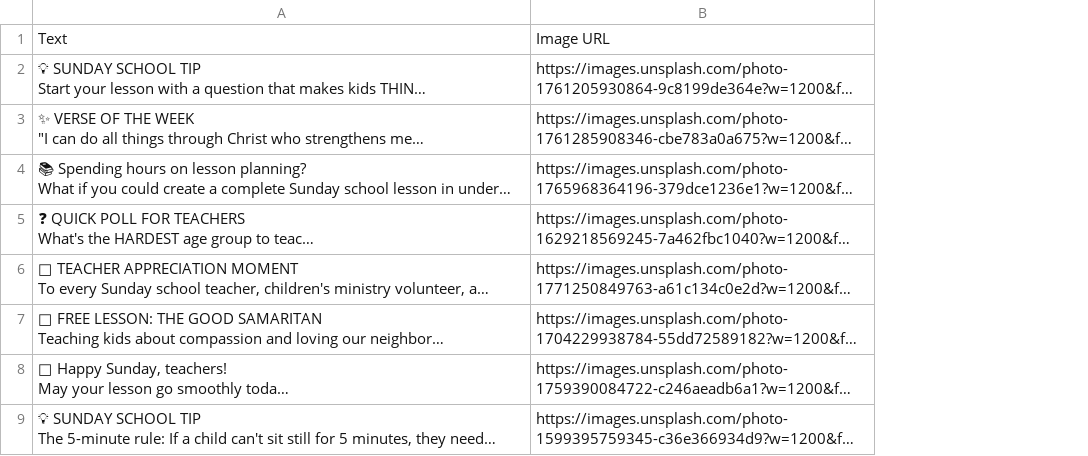
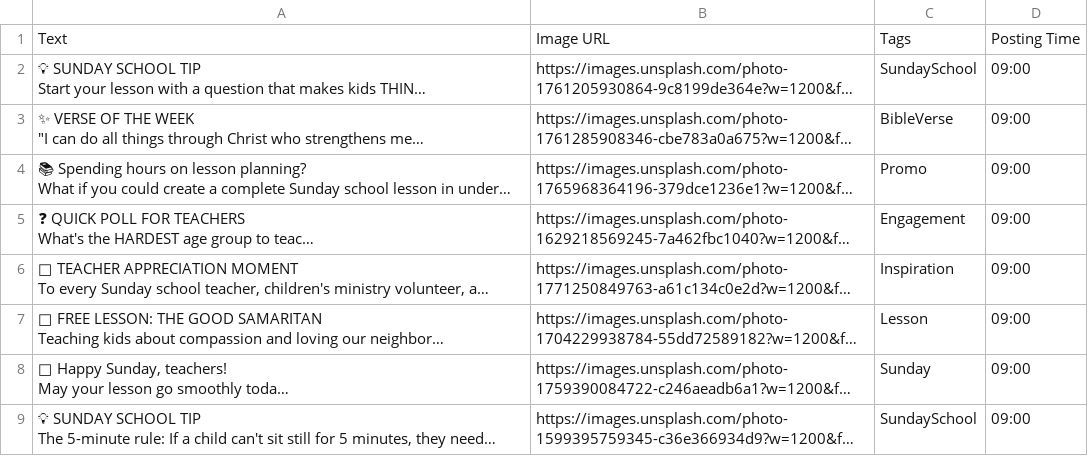
Before and after one commit to locationproDave/biblelessonmain, a CSV file: artifacts/buffer_upload.csv, drawn as a sheet; only a part is shown; long unchanged cells end in …; the diff names each change by its address in the sheet, - before the commit and + after, or states it on an @@ line.

```diff
--- a/artifacts/buffer_upload.csv
+++ b/artifacts/buffer_upload.csv
+column C, rows 1-9: Tags | SundaySchool | BibleVerse | Promo | Engagement | Inspiration | Lesson | Sunday | SundaySchool
+column D, rows 1-9: Posting Time | 09:00 | 09:00 | 09:00 | 09:00 | 09:00 | 09:00 | 09:00 | 09:00
```
